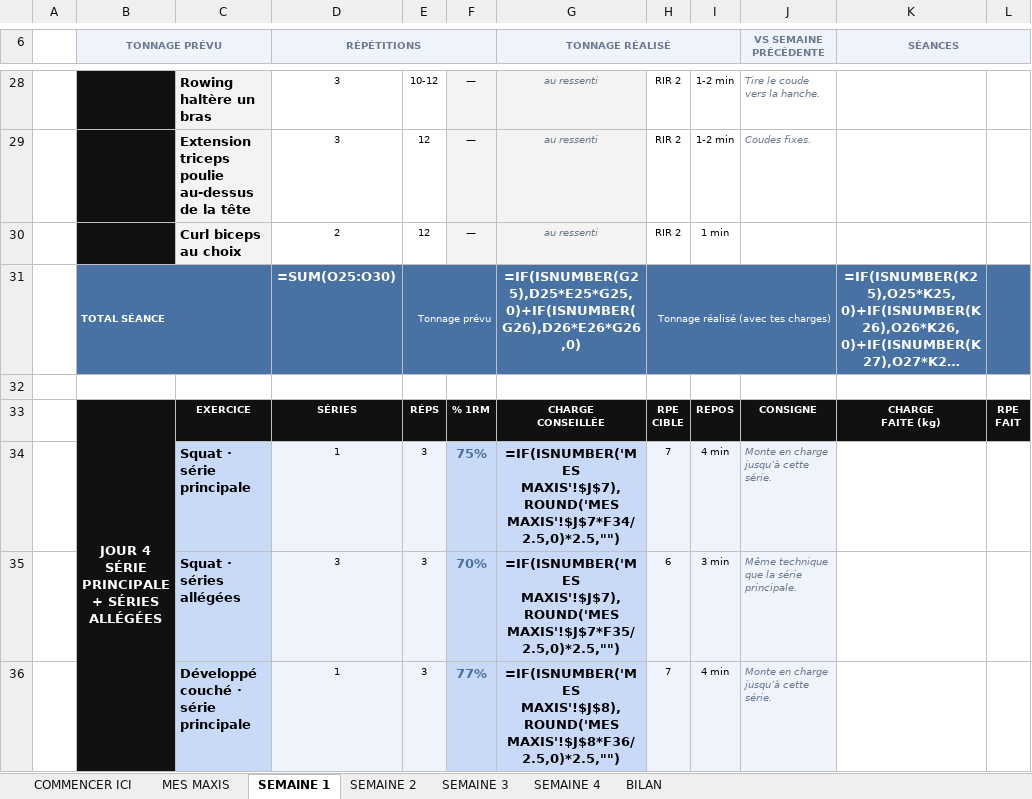
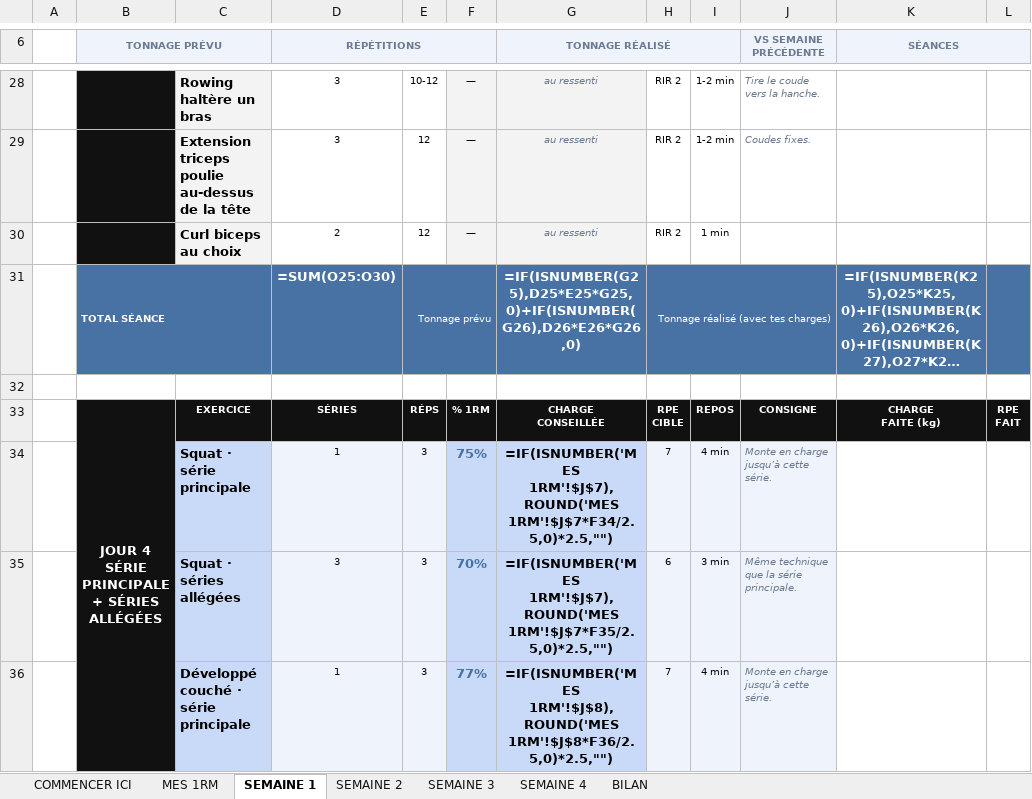
Before and after one commit to rgbfzh62bf-cpu/Vid-o, an Excel workbook: brouillons/programme-debutant-4-jours.xlsx, sheet SEMAINE 1, drawn as a sheet; only a part is shown, gaps mark what is left out; long unchanged cells end in …; values as stored, in another font and other column widths than the file's, no borders; formulas without a stored value are shown as written; charts and pictures not drawn; the diff covers the shown part only; the diff names each change by its address in the sheet, - before the commit and + after, or states it on an @@ line.

```diff
--- a/brouillons/programme-debutant-4-jours.xlsx (sheet SEMAINE 1)
+++ b/brouillons/programme-debutant-4-jours.xlsx (sheet SEMAINE 1)
-sheet tab: MES MAXIS
+sheet tab: MES 1RM
-G34 (TONNAGE RÉALISÉ): =IF(ISNUMBER('MES MAXIS'!$J$7),ROUND('MES MAXIS'!$J$7*F34/2.5,0)*2.5,"")
+G34 (TONNAGE RÉALISÉ): =IF(ISNUMBER('MES 1RM'!$J$7),ROUND('MES 1RM'!$J$7*F34/2.5,0)*2.5,"")
-G35 (TONNAGE RÉALISÉ): =IF(ISNUMBER('MES MAXIS'!$J$7),ROUND('MES MAXIS'!$J$7*F35/2.5,0)*2.5,"")
+G35 (TONNAGE RÉALISÉ): =IF(ISNUMBER('MES 1RM'!$J$7),ROUND('MES 1RM'!$J$7*F35/2.5,0)*2.5,"")
-G36 (TONNAGE RÉALISÉ): =IF(ISNUMBER('MES MAXIS'!$J$8),ROUND('MES MAXIS'!$J$8*F36/2.5,0)*2.5,"")
+G36 (TONNAGE RÉALISÉ): =IF(ISNUMBER('MES 1RM'!$J$8),ROUND('MES 1RM'!$J$8*F36/2.5,0)*2.5,"")
```
Also changed, not shown: 9 edited cells elsewhere in this sheet, sheet SEMAINE 2, sheet SEMAINE 3, sheet SEMAINE 4, sheet COMMENCER ICI, sheet MES 1RM, brouillons/programme-debutant-3-jours.xlsx, 2 other files.
